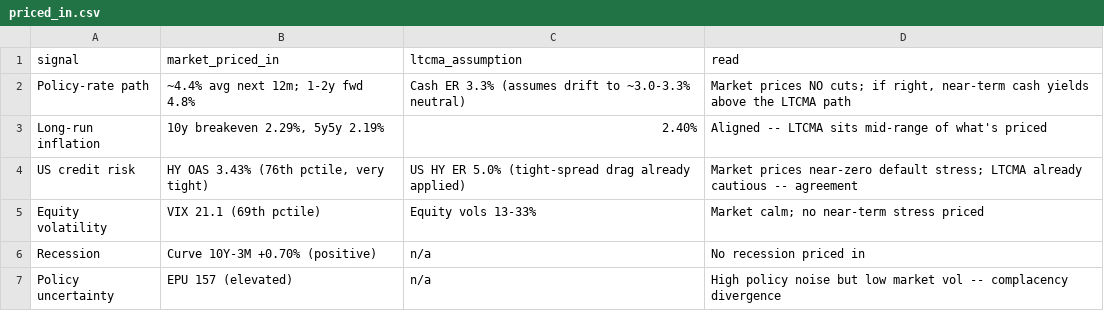
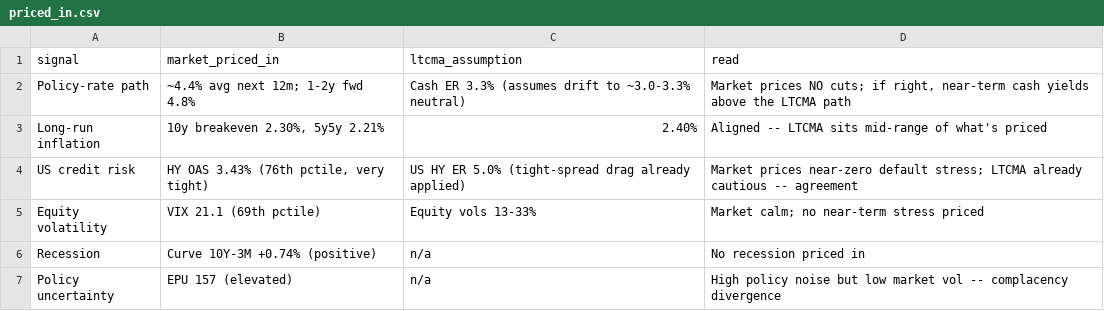
Before and after one commit to DuiArte/ltcma, a CSV file: data/priced_in.csv, drawn as a sheet.

```diff
--- a/data/priced_in.csv
+++ b/data/priced_in.csv
@@ -2,6 +2,6 @@ signal,market_priced_in,ltcma_assumption,read
 Policy-rate path,~4.4% avg next 12m; 1-2y fwd 4.8%,Cash ER 3.3% (assumes drift to ~3.0-3.3% neutral),"Market prices NO cuts; if right, near-term cash yields above the LTCMA path"
-Long-run inflation,"10y breakeven 2.29%, 5y5y 2.19%",2.40%,Aligned -- LTCMA sits mid-range of what's priced
+Long-run inflation,"10y breakeven 2.30%, 5y5y 2.21%",2.40%,Aligned -- LTCMA sits mid-range of what's priced
 US credit risk,"HY OAS 3.43% (76th pctile, very tight)",US HY ER 5.0% (tight-spread drag already applied),Market prices near-zero default stress; LTCMA already cautious -- agreement
 Equity volatility,VIX 21.1 (69th pctile),Equity vols 13-33%,Market calm; no near-term stress priced
-Recession,Curve 10Y-3M +0.70% (positive),n/a,No recession priced in
+Recession,Curve 10Y-3M +0.74% (positive),n/a,No recession priced in
 Policy uncertainty,EPU 157 (elevated),n/a,High policy noise but low market vol -- complacency divergence
```
Also changed, not shown: 25 other files.
